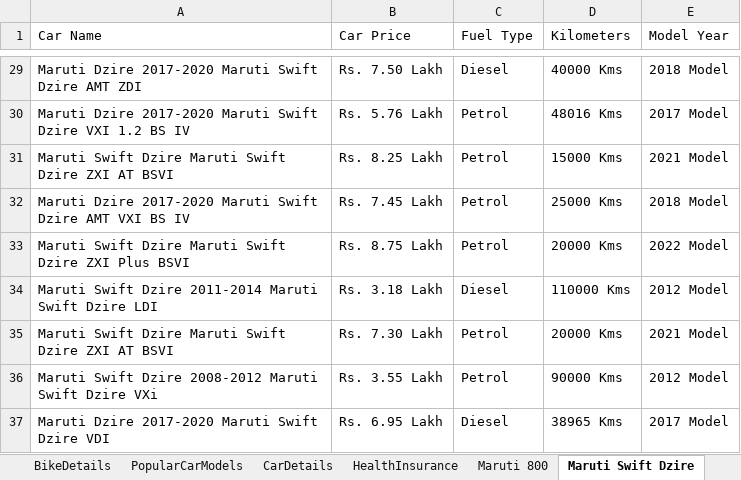
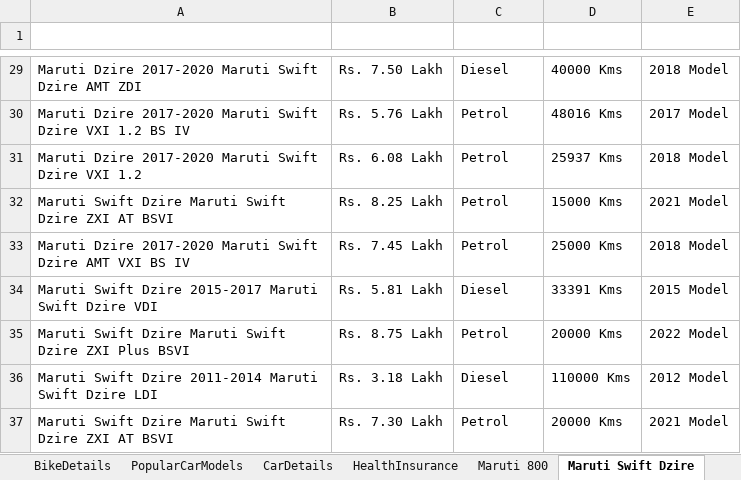
Before and after one commit to anandkumar01/Hackathon_Project, an Excel workbook: target/test-classes/testdata.xlsx, sheet Maruti Swift Dzire, drawn as a sheet; only a part is shown, gaps mark what is left out; the shorter side is filled out with more unchanged rows; values as stored, in another font and other column widths than the file's, no borders; the diff names each change by its address in the sheet, - before the commit and + after, or states it on an @@ line.

Commit message:
Header style for popular car model details fixed

```diff
--- a/target/test-classes/testdata.xlsx (sheet Maruti Swift Dzire)
+++ b/target/test-classes/testdata.xlsx (sheet Maruti Swift Dzire)
-A1:E1 text colour: black
+A1:E1 text colour: #FFFFFF
+row 31: Maruti Dzire 2017-2020 Maruti Swift Dzire VXI 1.2 | Rs. 6.08 Lakh | Petrol | 25937 Kms | 2018 Model
+row 34: Maruti Swift Dzire 2015-2017 Maruti Swift Dzire VDI | Rs. 5.81 Lakh | Diesel | 33391 Kms | 2015 Model
```
Also changed, not shown: sheet Hyundai I10, sheet Maruti Swift, sheet CarDetails, sheet HealthInsurance, sheet BikeDetails, sheet Honda City, 5 more sheets, 13 other files.
